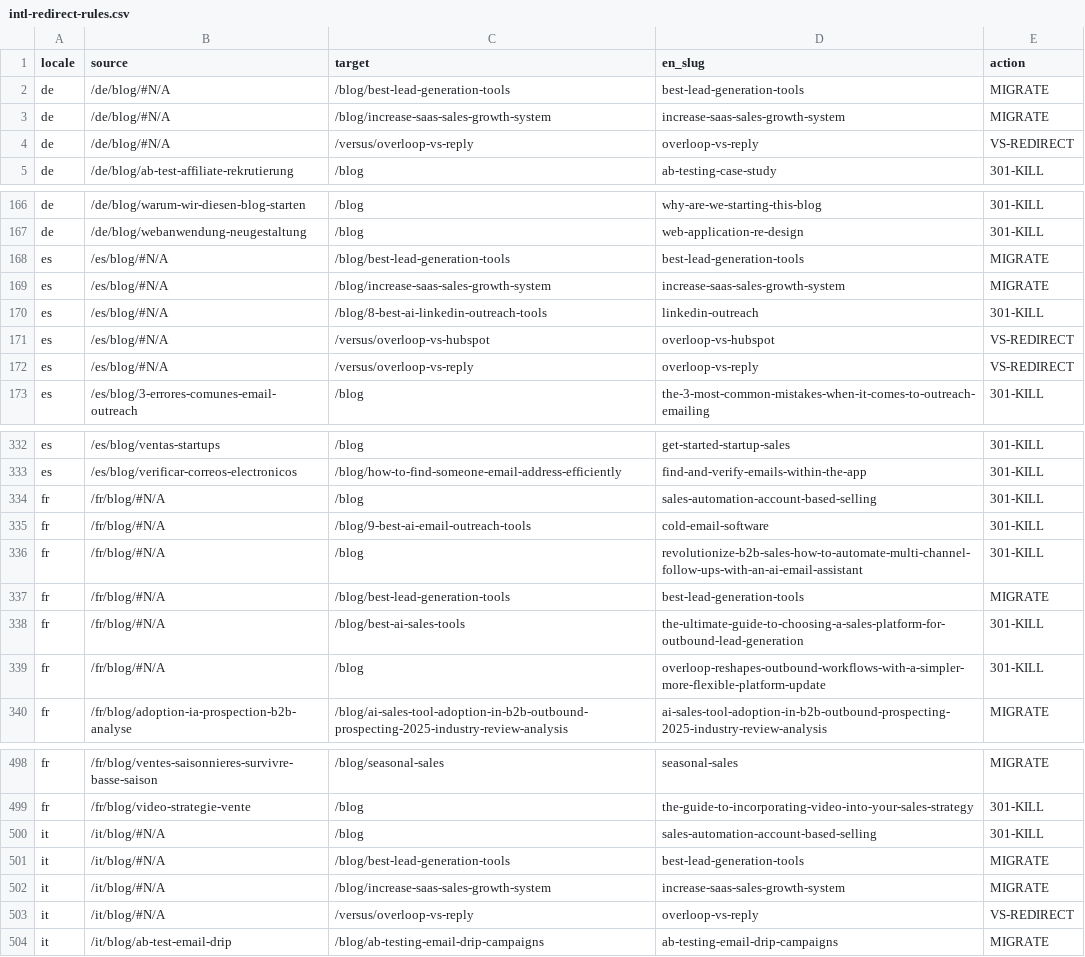
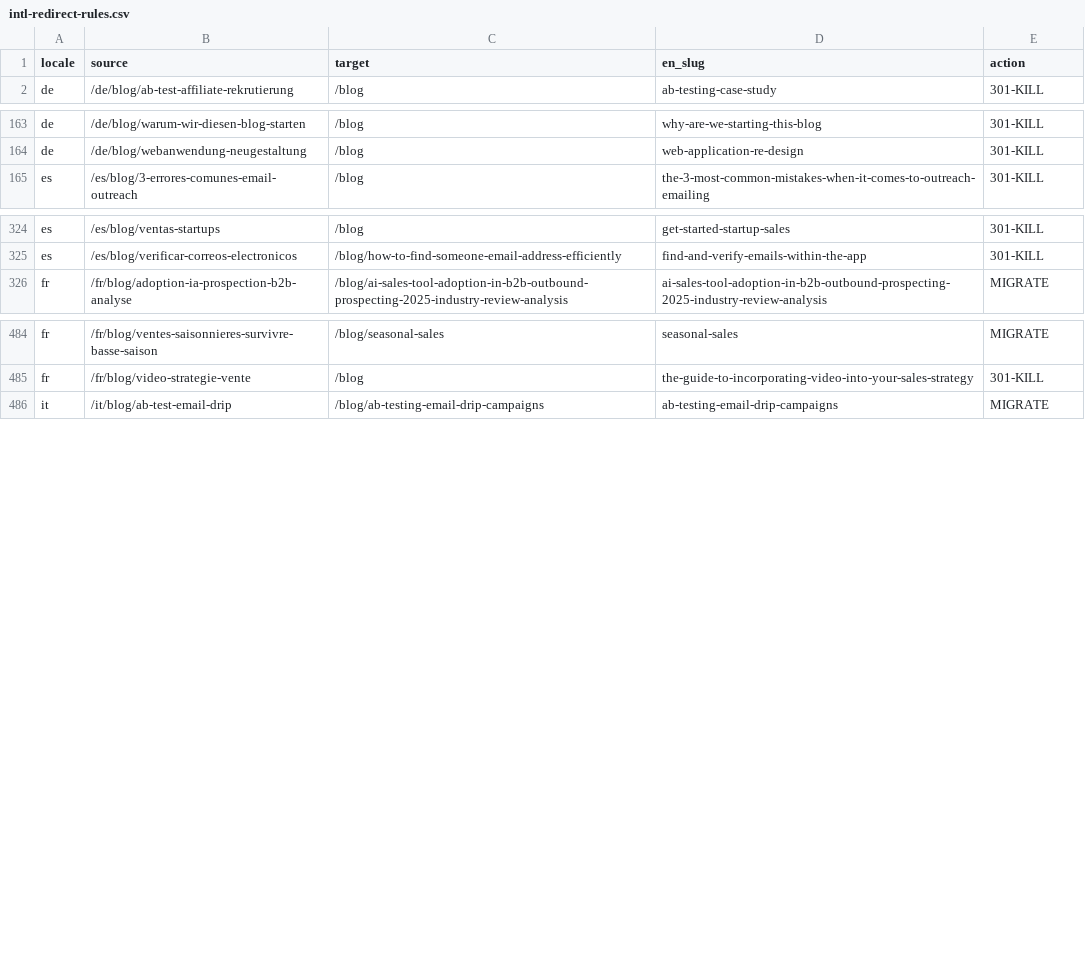
Before and after one commit to Marketing-Sortlist/overloop-blog, a CSV file: redirects/intl-redirect-rules.csv, drawn as a sheet; only a part is shown, gaps mark what is left out; the diff names each change by its address in the sheet, - before the commit and + after, or states it on an @@ line.

```diff
--- a/redirects/intl-redirect-rules.csv
+++ b/redirects/intl-redirect-rules.csv
-row 2: de | /de/blog/#N/A | /blog/best-lead-generation-tools | best-lead-generation-tools | MIGRATE
-row 3: de | /de/blog/#N/A | /blog/increase-saas-sales-growth-system | increase-saas-sales-growth-system | MIGRATE
-row 4: de | /de/blog/#N/A | /versus/overloop-vs-reply | overloop-vs-reply | VS-REDIRECT
-row 168: es | /es/blog/#N/A | /blog/best-lead-generation-tools | best-lead-generation-tools | MIGRATE
-row 169: es | /es/blog/#N/A | /blog/increase-saas-sales-growth-system | increase-saas-sales-growth-system | MIGRATE
-row 170: es | /es/blog/#N/A | /blog/8-best-ai-linkedin-outreach-tools | linkedin-outreach | 301-KILL
-row 171: es | /es/blog/#N/A | /versus/overloop-vs-hubspot | overloop-vs-hubspot | VS-REDIRECT
-row 172: es | /es/blog/#N/A | /versus/overloop-vs-reply | overloop-vs-reply | VS-REDIRECT
-row 334: fr | /fr/blog/#N/A | /blog | sales-automation-account-based-selling | 301-KILL
-row 335: fr | /fr/blog/#N/A | /blog/9-best-ai-email-outreach-tools | cold-email-software | 301-KILL
-row 336: fr | /fr/blog/#N/A | /blog | revolutionize-b2b-sales-how-to-automate-multi-channel-follow-ups-with-an-ai-email-assistant | 301-KILL
-row 337: fr | /fr/blog/#N/A | /blog/best-lead-generation-tools | best-lead-generation-tools | MIGRATE
-row 338: fr | /fr/blog/#N/A | /blog/best-ai-sales-tools | the-ultimate-guide-to-choosing-a-sales-platform-for-outbound-lead-generation | 301-KILL
-row 339: fr | /fr/blog/#N/A | /blog | overloop-reshapes-outbound-workflows-with-a-simpler-more-flexible-platform-update | 301-KILL
-row 500: it | /it/blog/#N/A | /blog | sales-automation-account-based-selling | 301-KILL
-row 501: it | /it/blog/#N/A | /blog/best-lead-generation-tools | best-lead-generation-tools | MIGRATE
-row 502: it | /it/blog/#N/A | /blog/increase-saas-sales-growth-system | increase-saas-sales-growth-system | MIGRATE
-row 503: it | /it/blog/#N/A | /versus/overloop-vs-reply | overloop-vs-reply | VS-REDIRECT
```
Also changed, not shown: 1 other file.
